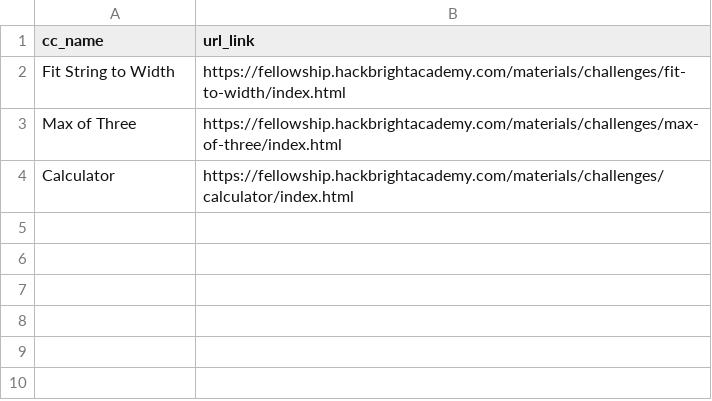
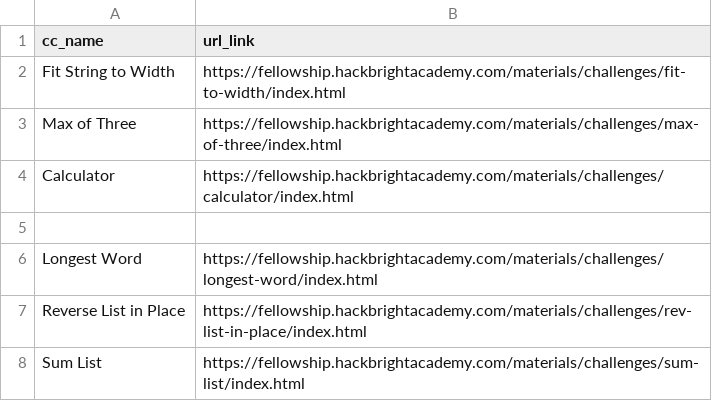
Before and after one commit to mkm3/code_bot, a CSV file: used_problems.csv, drawn as a sheet.

Commit message:
Added 12/9 problems to used_problems.csv

```diff
--- a/used_problems.csv
+++ b/used_problems.csv
@@ -4 +4,5 @@ Max of Three,https://fellowship.hackbrightacademy.com/materials/challenges/max-o
 Calculator,https://fellowship.hackbrightacademy.com/materials/challenges/calculator/index.html
+,
+Longest Word,https://fellowship.hackbrightacademy.com/materials/challenges/longest-word/index.html
+Reverse List in Place,https://fellowship.hackbrightacademy.com/materials/challenges/rev-list-in-place/index.html
+Sum List,https://fellowship.hackbrightacademy.com/materials/challenges/sum-list/index.html
```
